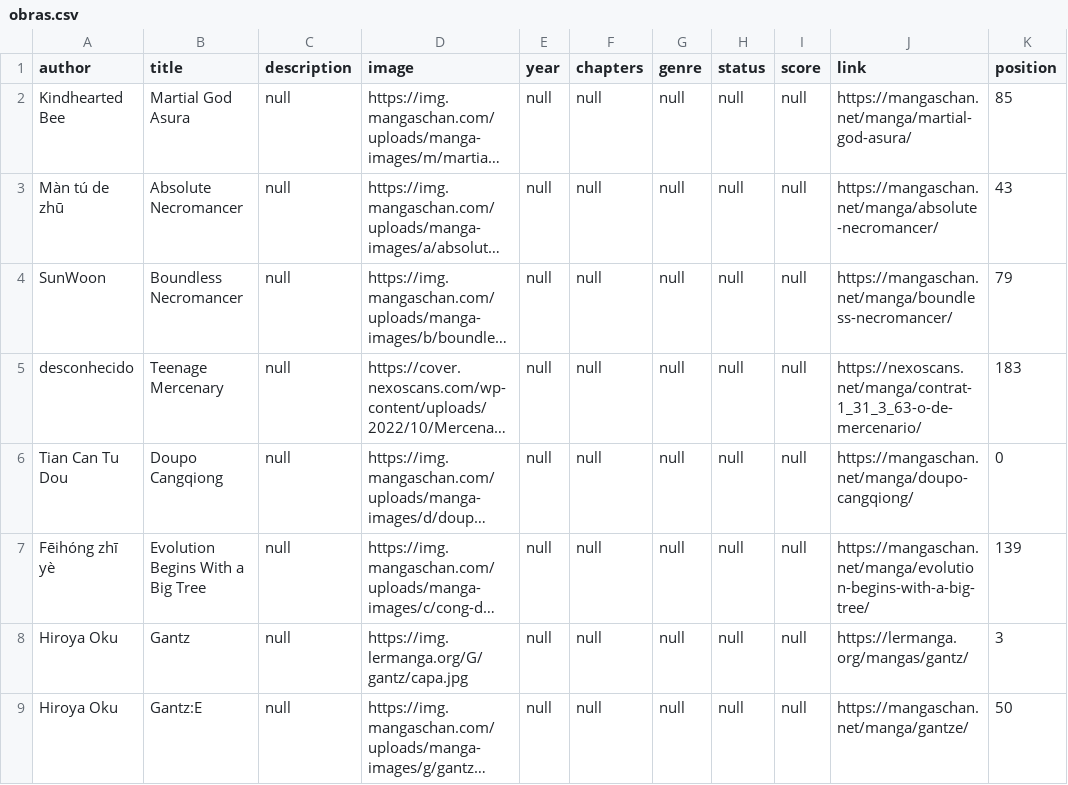
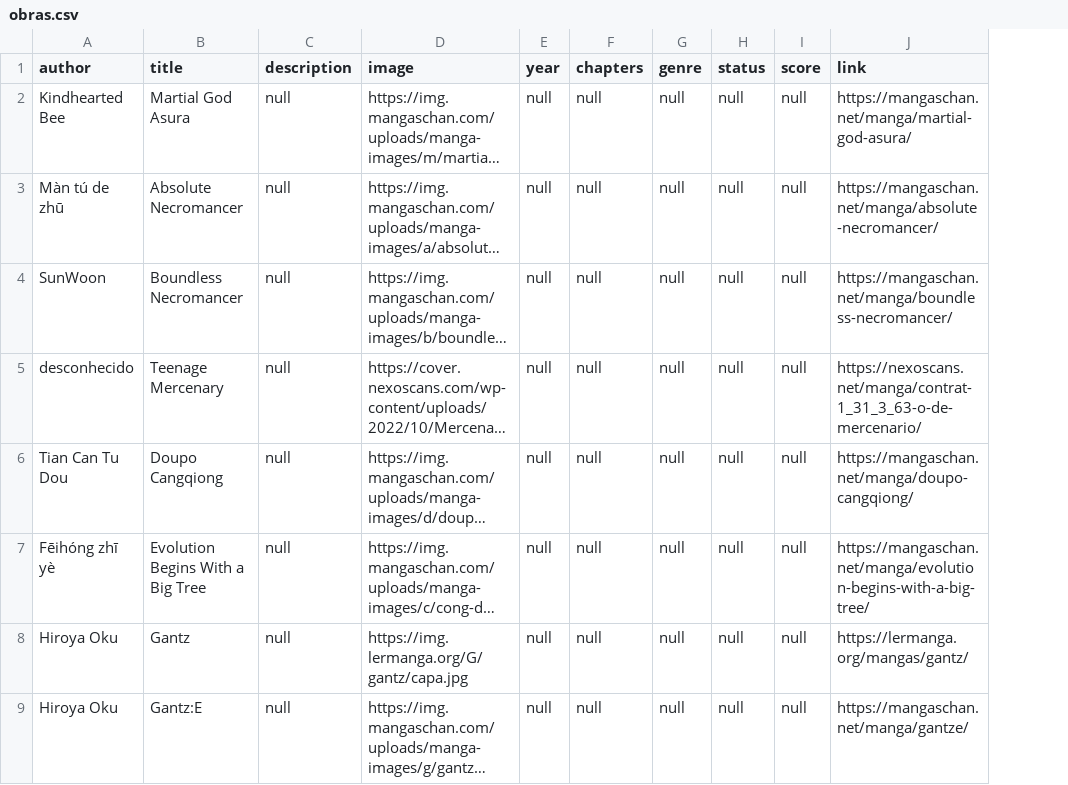
Before and after one commit to vitorcmarini/trackfaves, a CSV file: src/main/resources/workload/obras.csv, drawn as a sheet; only a part is shown; long unchanged cells end in …; the diff names each change by its address in the sheet, - before the commit and + after, or states it on an @@ line.

```diff
--- a/src/main/resources/workload/obras.csv
+++ b/src/main/resources/workload/obras.csv
-column K (position), rows 2-9: 85 | 43 | 79 | 183 | 0 | 139 | 3 | 50
```
Also changed, not shown: 9 other files.
